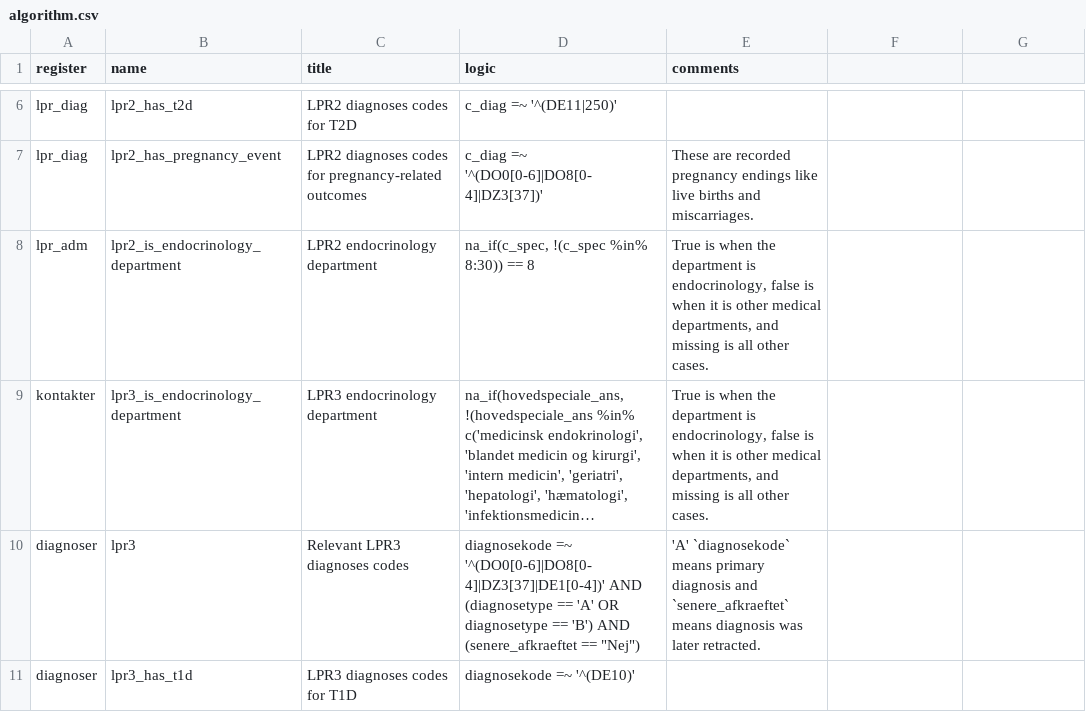
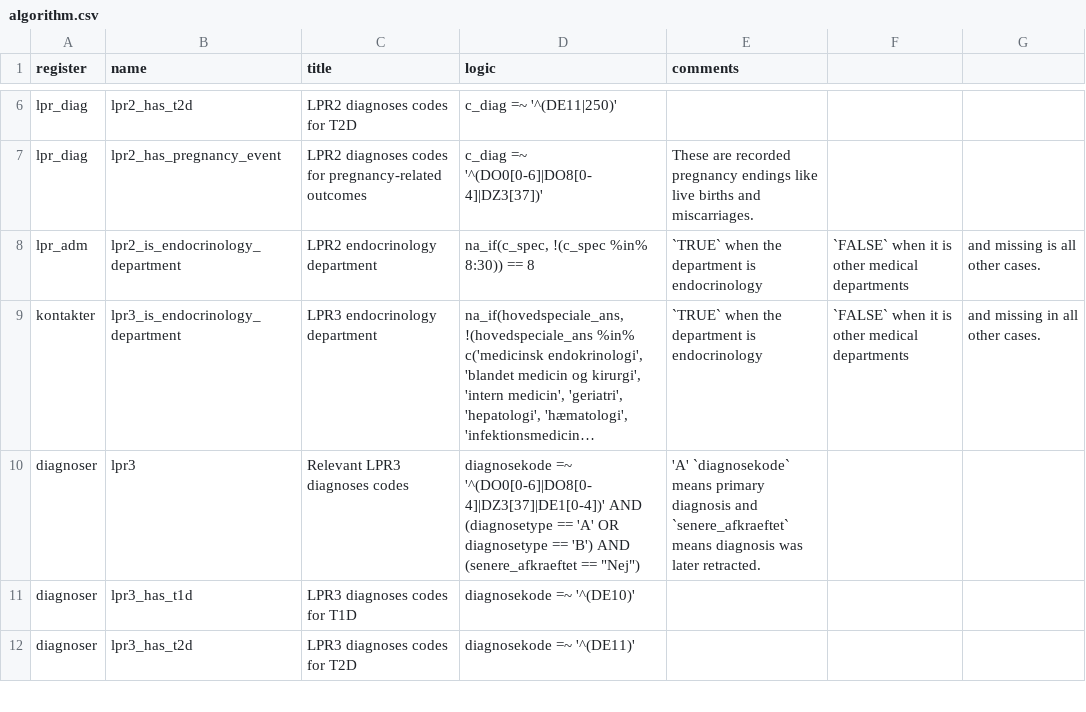
Before and after one commit to steno-aarhus/osdc, a CSV file: data-raw/algorithm.csv, drawn as a sheet; only a part is shown, gaps mark what is left out; the shorter side is filled out with more unchanged rows; long unchanged cells end in …; the diff names each change by its address in the sheet, - before the commit and + after, or states it on an @@ line.

Commit message:
docs: :pencil2: small text edits for appearance/consistency
Co-authored-by: Signe Kirk Brødbæk <40836345+signekb@users.noreply.github.com>

```diff
--- a/data-raw/algorithm.csv
+++ b/data-raw/algorithm.csv
-E8:E9 (comments): True is when the department is endocrinology, false is when it is other medical departments, and missing is all other cases.
+E8:E9 (comments): `TRUE` when the department is endocrinology
-F8:F9: (empty)
+F8:F9: `FALSE` when it is other medical departments
-G8: (empty)
+G8: and missing is all other cases.
-G9: (empty)
+G9: and missing in all other cases.
```
